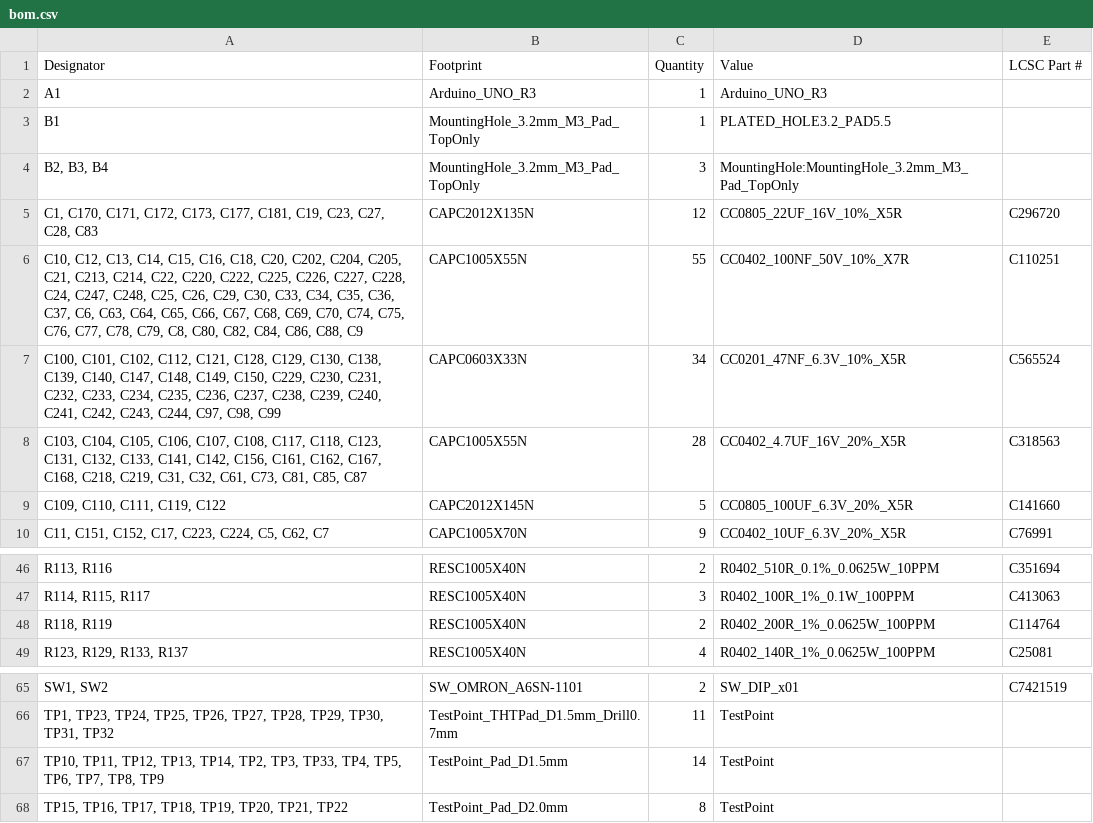
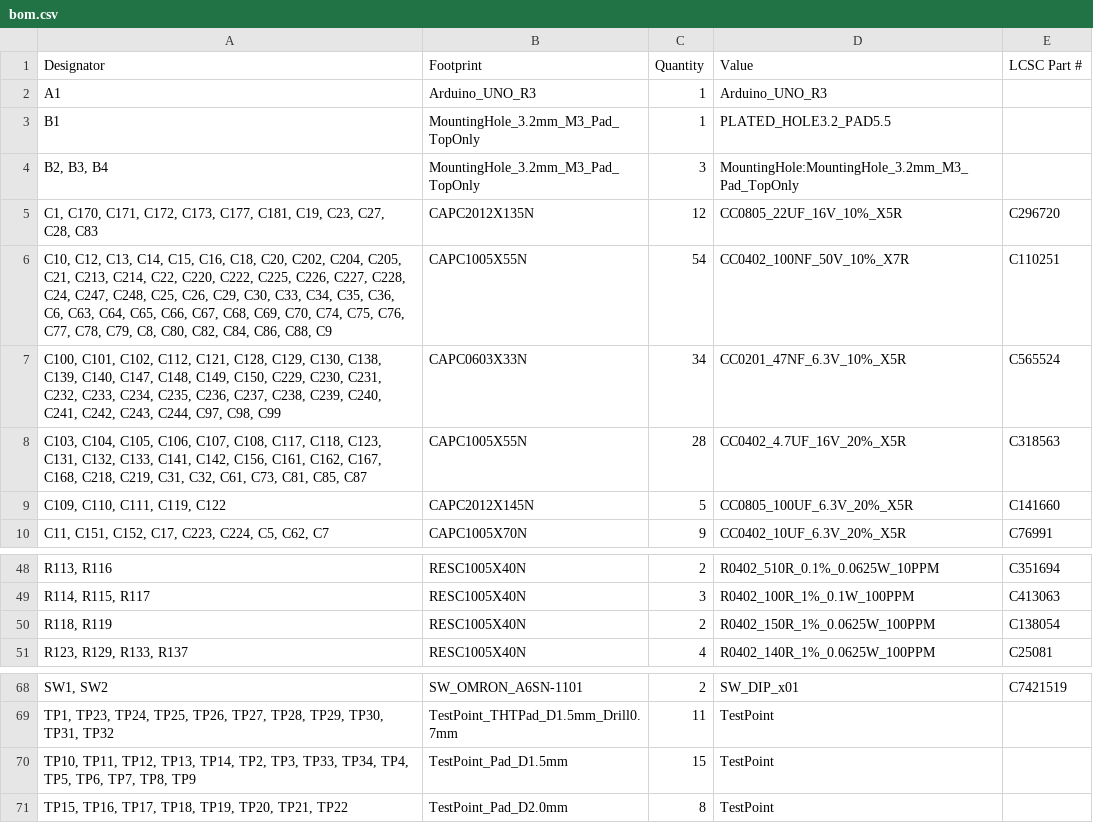
Before and after one commit to Ayoub-Farah/Interface_board, a CSV file: Obsidian/production/bom.csv, drawn as a sheet; only a part is shown, gaps mark what is left out; addresses are those after the commit; the diff covers the shown part only; the diff names each change by its address in the sheet, - before the commit and + after, or states it on an @@ line.

```diff
--- a/Obsidian/production/bom.csv
+++ b/Obsidian/production/bom.csv
-A6 (Designator): …C35, C36, C37, C6, C63,…
+A6 (Designator): …C35, C36, C6, C63,…
-C6 (Quantity): 55
+C6 (Quantity): 54
-D50 (Value): R0402_200R_1%_0.0625W_100PPM
+D50 (Value): R0402_150R_1%_0.0625W_100PPM
-E50 (LCSC Part #): C114764
+E50 (LCSC Part #): C138054
-A70 (Designator): …TP3, TP33, TP4, TP5,…
+A70 (Designator): …TP3, TP33, TP34, TP4, TP5,…
-C70 (Quantity): 14
+C70 (Quantity): 15
```
Also changed, not shown: 5 added rows, 1 removed row and 7 edited cells elsewhere in this file, Obsidian/production/designators.csv, Obsidian/production/positions.csv, 5 other files.
